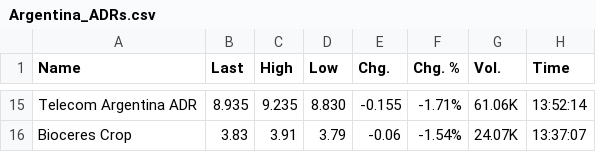
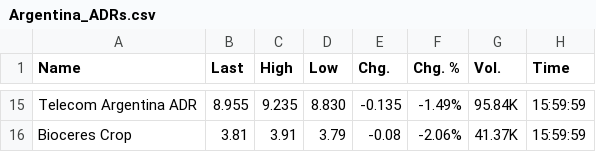
Before and after one commit to andres-fern/argdr, a CSV file: ArgDR_v2.0/csv_data/Argentina_ADRs.csv, drawn as a sheet; only a part is shown, gaps mark what is left out; the diff covers the shown part only.

```diff
--- a/ArgDR_v2.0/csv_data/Argentina_ADRs.csv
+++ b/ArgDR_v2.0/csv_data/Argentina_ADRs.csv
@@ -15,2 +15,2 @@
-"Telecom Argentina ADR","8.935","9.235","8.830","-0.155","-1.71%","61.06K","13:52:14"
-"Bioceres Crop","3.83","3.91","3.79","-0.06","-1.54%","24.07K","13:37:07"
+"Telecom Argentina ADR","8.955","9.235","8.830","-0.135","-1.49%","95.84K","15:59:59"
+"Bioceres Crop","3.81","3.91","3.79","-0.08","-2.06%","41.37K","15:59:59"
```
Also changed, not shown: 3 added rows, 3 removed rows and 56 edited cells elsewhere in this file, 1 other file.
